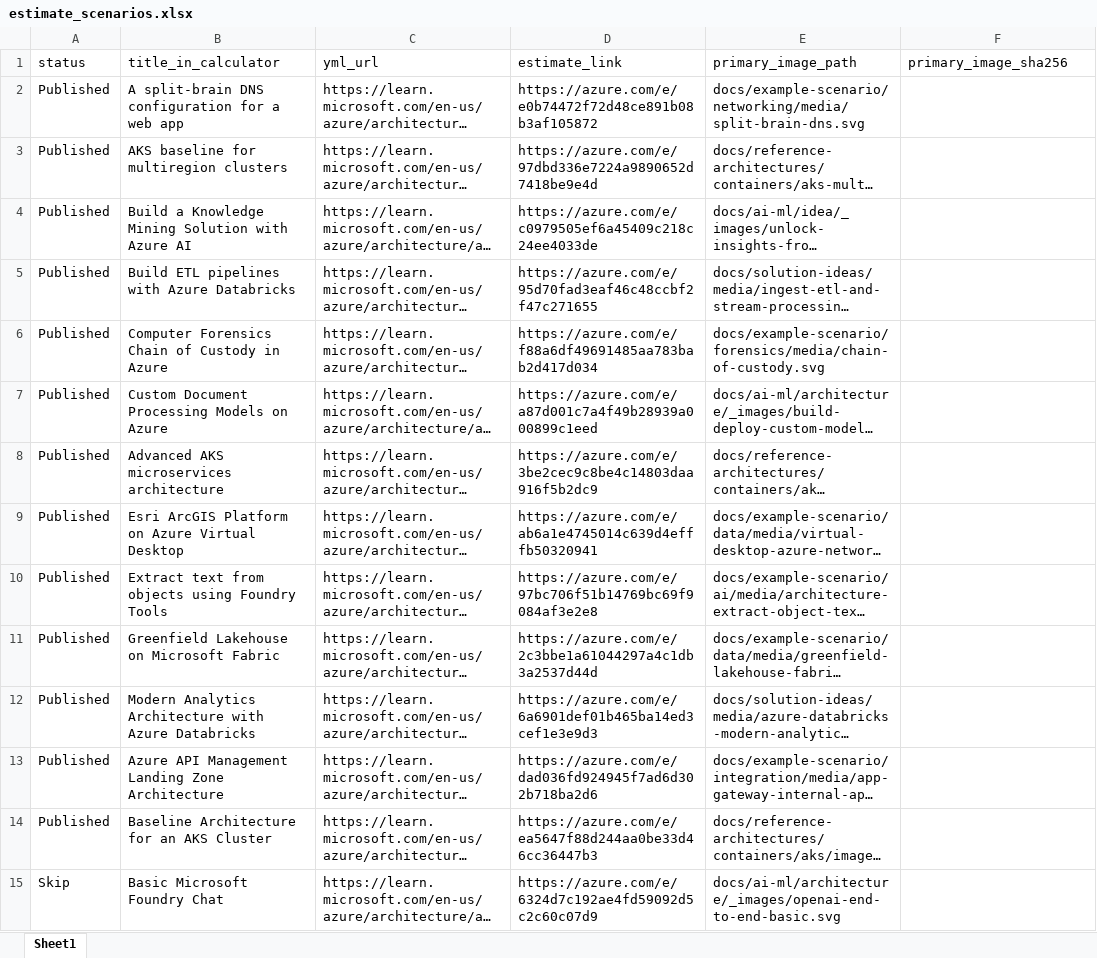
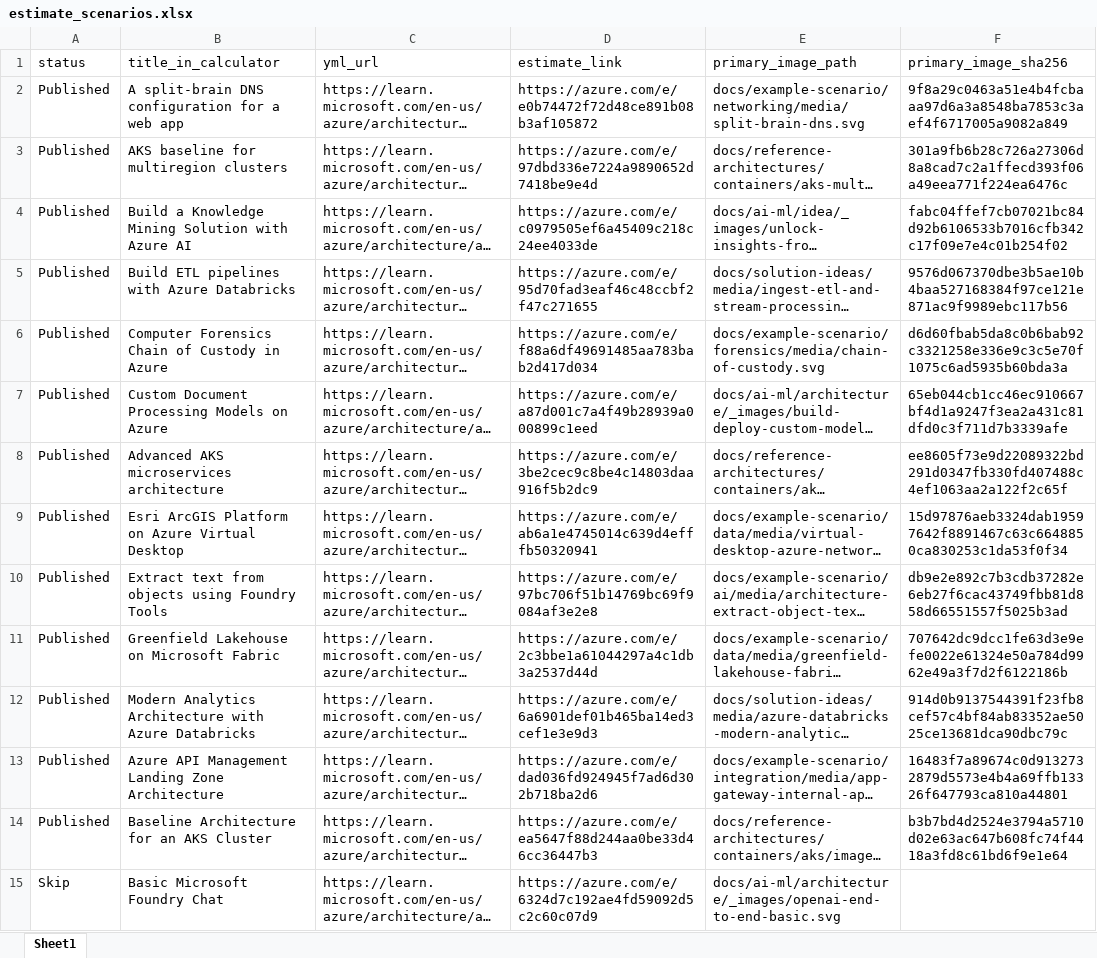
Before and after one commit to vaheminasyan2/architecture-center, an Excel workbook: estimate_scenarios.xlsx, sheet Sheet1, drawn as a sheet; only a part is shown; long unchanged cells end in …; values as stored, in another font and other column widths than the file's, no borders; the diff covers the shown part only; the diff names each change by its address in the sheet, - before the commit and + after, or states it on an @@ line.

```diff
--- a/estimate_scenarios.xlsx (sheet Sheet1)
+++ b/estimate_scenarios.xlsx (sheet Sheet1)
-F2 (primary_image_sha256): (empty)
+F2 (primary_image_sha256): 9f8a29c0463a51e4b4fcbaaa97d6a3a8548ba7853c3aef4f6717005a9082a849
-F3 (primary_image_sha256): (empty)
+F3 (primary_image_sha256): 301a9fb6b28c726a27306d8a8cad7c2a1ffecd393f06a49eea771f224ea6476c
-F4 (primary_image_sha256): (empty)
+F4 (primary_image_sha256): fabc04ffef7cb07021bc84d92b6106533b7016cfb342c17f09e7e4c01b254f02
-F5 (primary_image_sha256): (empty)
+F5 (primary_image_sha256): 9576d067370dbe3b5ae10b4baa527168384f97ce121e871ac9f9989ebc117b56
-F6 (primary_image_sha256): (empty)
+F6 (primary_image_sha256): d6d60fbab5da8c0b6bab92c3321258e336e9c3c5e70f1075c6ad5935b60bda3a
-F7 (primary_image_sha256): (empty)
+F7 (primary_image_sha256): 65eb044cb1cc46ec910667bf4d1a9247f3ea2a431c81dfd0c3f711d7b3339afe
-F8 (primary_image_sha256): (empty)
+F8 (primary_image_sha256): ee8605f73e9d22089322bd291d0347fb330fd407488c4ef1063aa2a122f2c65f
-F9 (primary_image_sha256): (empty)
+F9 (primary_image_sha256): 15d97876aeb3324dab19597642f8891467c63c6648850ca830253c1da53f0f34
-F10 (primary_image_sha256): (empty)
+F10 (primary_image_sha256): db9e2e892c7b3cdb37282e6eb27f6cac43749fbb81d858d66551557f5025b3ad
-F11 (primary_image_sha256): (empty)
+F11 (primary_image_sha256): 707642dc9dcc1fe63d3e9efe0022e61324e50a784d9962e49a3f7d2f6122186b
-F12 (primary_image_sha256): (empty)
+F12 (primary_image_sha256): 914d0b9137544391f23fb8cef57c4bf84ab83352ae5025ce13681dca90dbc79c
-F13 (primary_image_sha256): (empty)
+F13 (primary_image_sha256): 16483f7a89674c0d9132732879d5573e4b4a69ffb13326f647793ca810a44801
-F14 (primary_image_sha256): (empty)
+F14 (primary_image_sha256): b3b7bd4d2524e3794a5710d02e63ac647b608fc74f4418a3fd8c61bd6f9e1e64
```
Also changed, not shown: 48 edited cells elsewhere in this sheet.
